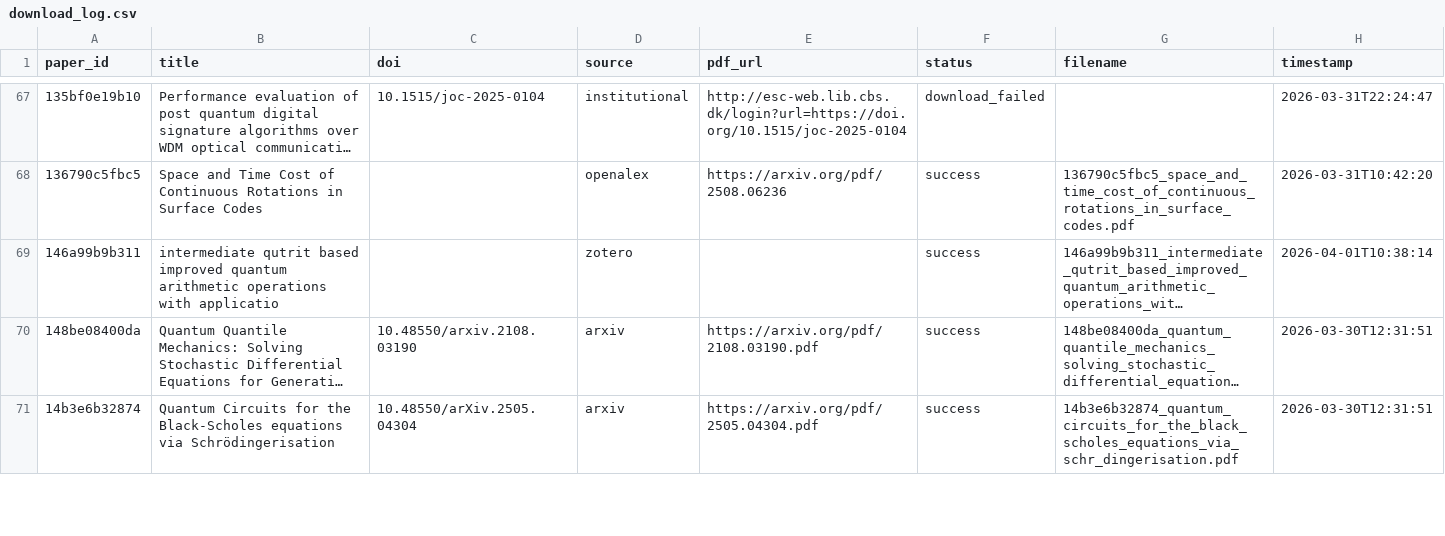
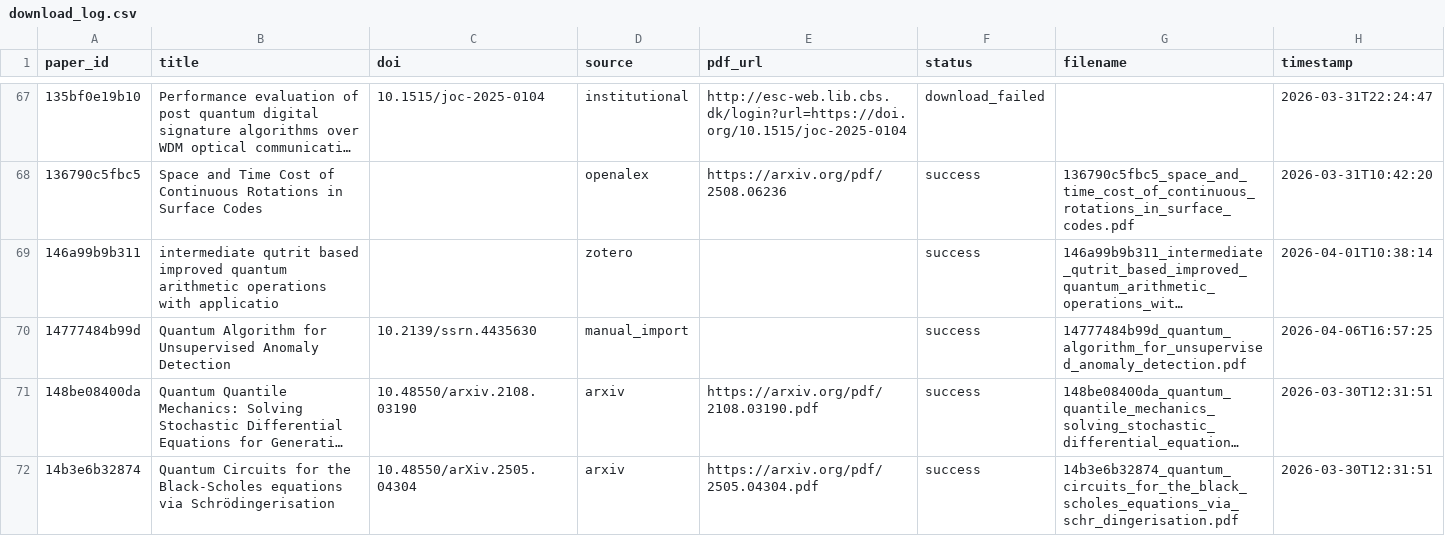
Before and after one commit to vallahrich/quantum-finance-slr, a CSV file: 07_full_texts/download_log.csv, drawn as a sheet; only a part is shown, gaps mark what is left out; long unchanged cells end in …; the diff covers the shown part only; the diff names each change by its address in the sheet, - before the commit and + after, or states it on an @@ line.

```diff
--- a/07_full_texts/download_log.csv
+++ b/07_full_texts/download_log.csv
+row 70: 14777484b99d | Quantum Algorithm for Unsupervised Anomaly Detection | 10.2139/ssrn.4435630 | manual_import |  | success | 14777484b99d_quantum_algorithm_for_unsupervised_anomaly_detection.pdf | 2026-04-06T16:57:25
```
Also changed, not shown: 5 edited cells elsewhere in this file, 4 other files.
